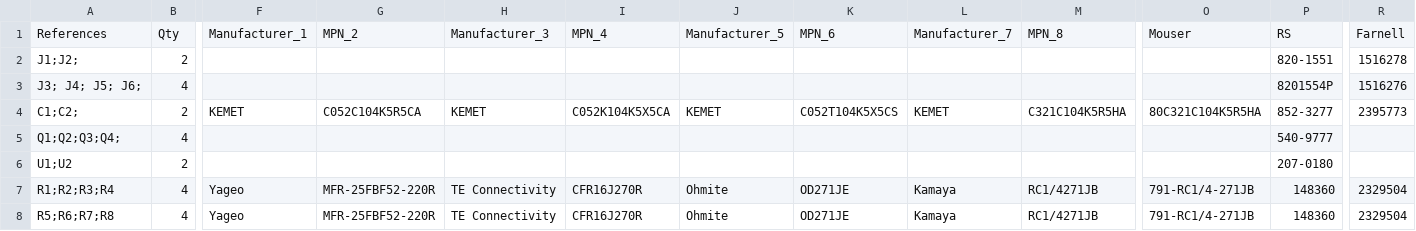
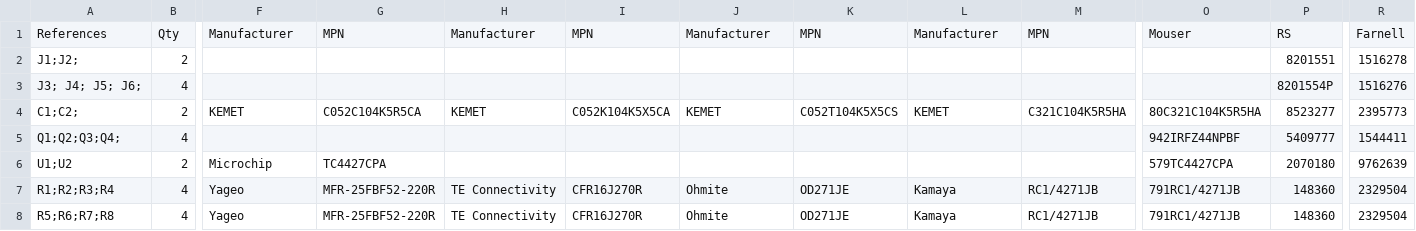
Before and after one commit to BeeHive-org/BeeHive, a CSV file: hardware/hp_led_switch/1-click-bom.csv, drawn as a sheet; only a part is shown, gaps mark what is left out; the diff names each change by its address in the sheet, - before the commit and + after, or states it on an @@ line.

```diff
--- a/hardware/hp_led_switch/1-click-bom.csv
+++ b/hardware/hp_led_switch/1-click-bom.csv
-F1: Manufacturer_1
+F1: Manufacturer
-G1: MPN_2
+G1: MPN
-H1: Manufacturer_3
+H1: Manufacturer
-I1: MPN_4
+I1: MPN
-J1: Manufacturer_5
+J1: Manufacturer
-K1: MPN_6
+K1: MPN
-L1: Manufacturer_7
+L1: Manufacturer
-M1: MPN_8
+M1: MPN
-P2: 820-1551
+P2: 8201551
-P4: 852-3277
+P4: 8523277
-O5: (empty)
+O5: 942IRFZ44NPBF
-P5: 540-9777
+P5: 5409777
-R5: (empty)
+R5: 1544411
-F6: (empty)
+F6: Microchip
-G6: (empty)
+G6: TC4427CPA
-O6: (empty)
+O6: 579TC4427CPA
-P6: 207-0180
+P6: 2070180
-R6: (empty)
+R6: 9762639
-O7:O8: 791-RC1/4-271JB
+O7:O8: 791RC1/4271JB
```
Also changed, not shown: hardware/8_switch_array_(ver 2)/1-click-bom.csv, hardware/hub_PCB_redesign/1-click-bom.csv, 2 other files.
